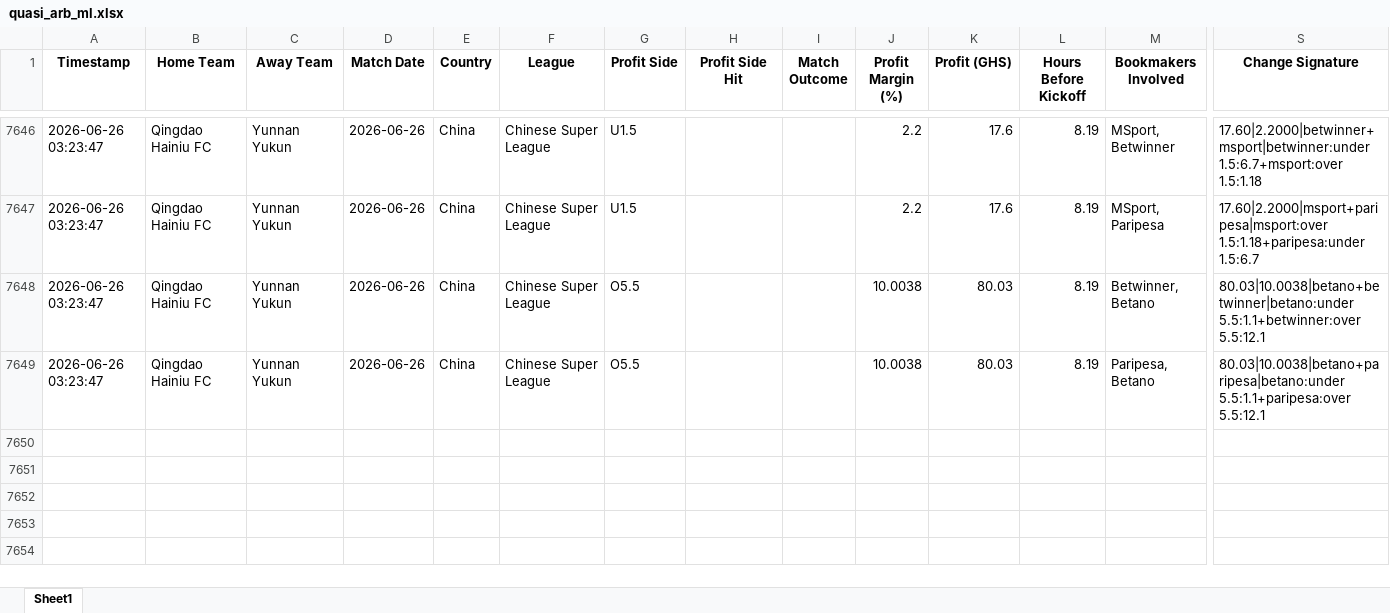
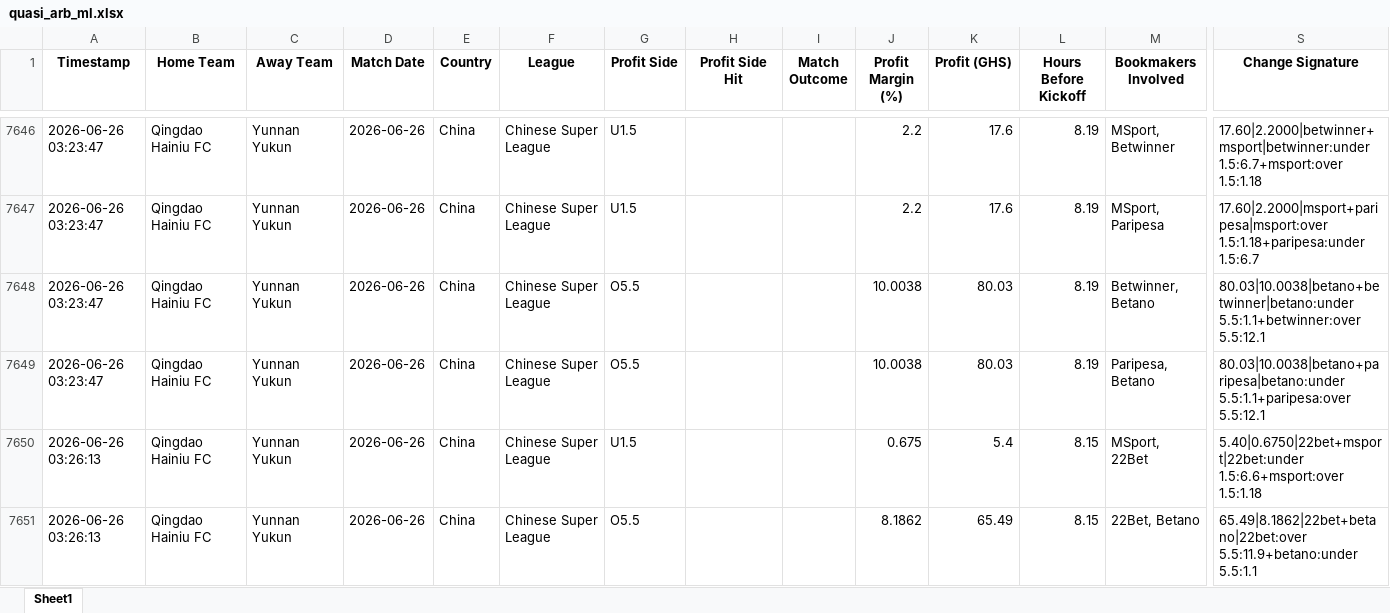
Before and after one commit to ErasmusDuah/ghanaian-odds-market-inefficiency-analysis-system, an Excel workbook: football/data/quasi_arb_ml.xlsx, sheet Sheet1, drawn as a sheet; only a part is shown, gaps mark what is left out; values as stored, in another font and other column widths than the file's, no borders; rows hold the shown columns only; the diff names each change by its address in the sheet, - before the commit and + after, or states it on an @@ line.

Commit message:
Auto-update intensive arbitrage results (Scan #87)

```diff
--- a/football/data/quasi_arb_ml.xlsx (sheet Sheet1)
+++ b/football/data/quasi_arb_ml.xlsx (sheet Sheet1)
+row 7650: 2026-06-26 03:26:13 | Qingdao Hainiu FC | Yunnan Yukun | 2026-06-26 | China | Chinese Super League | U1.5 |  |  | 0.675 | 5.4 | 8.15 | MSport, 22Bet | 5.40|0.6750|22bet+msport|22bet:under 1.5:6.6+msport:over 1.5:1.18
+row 7651: 2026-06-26 03:26:13 | Qingdao Hainiu FC | Yunnan Yukun | 2026-06-26 | China | Chinese Super League | O5.5 |  |  | 8.1862 | 65.49 | 8.15 | 22Bet, Betano | 65.49|8.1862|22bet+betano|22bet:over 5.5:11.9+betano:under 5.5:1.1
```
Also changed, not shown: 1 other file.
